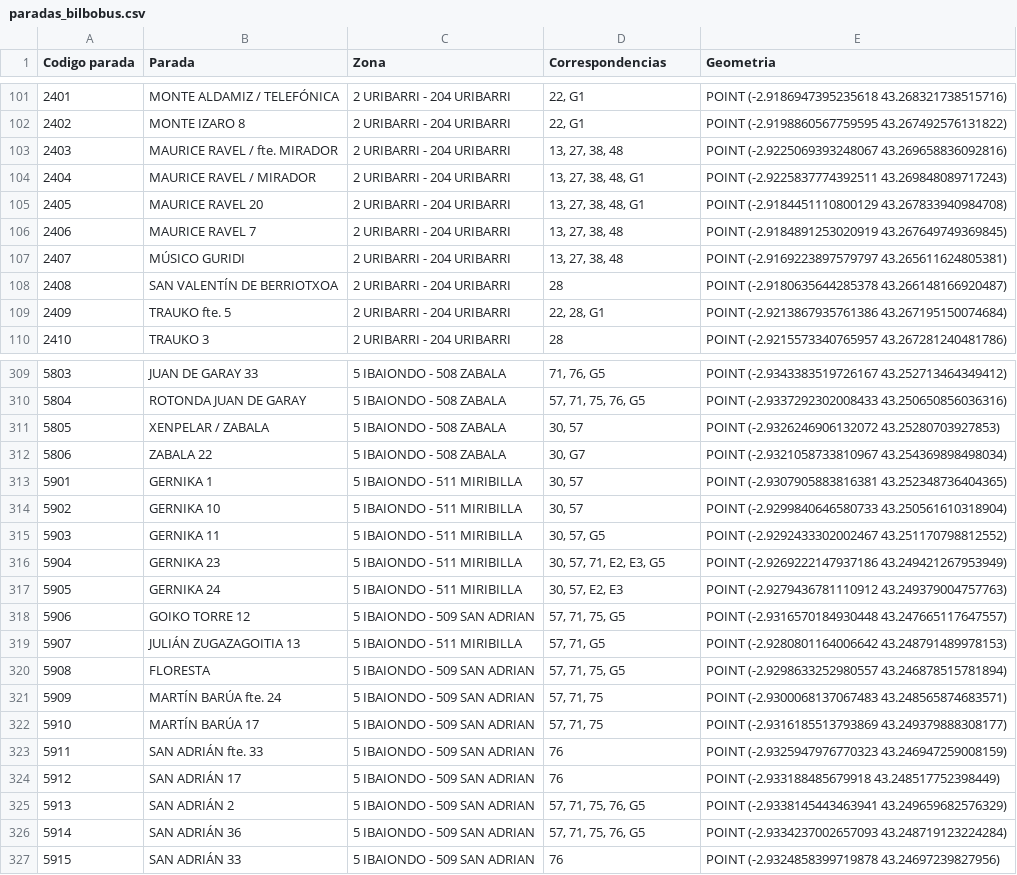
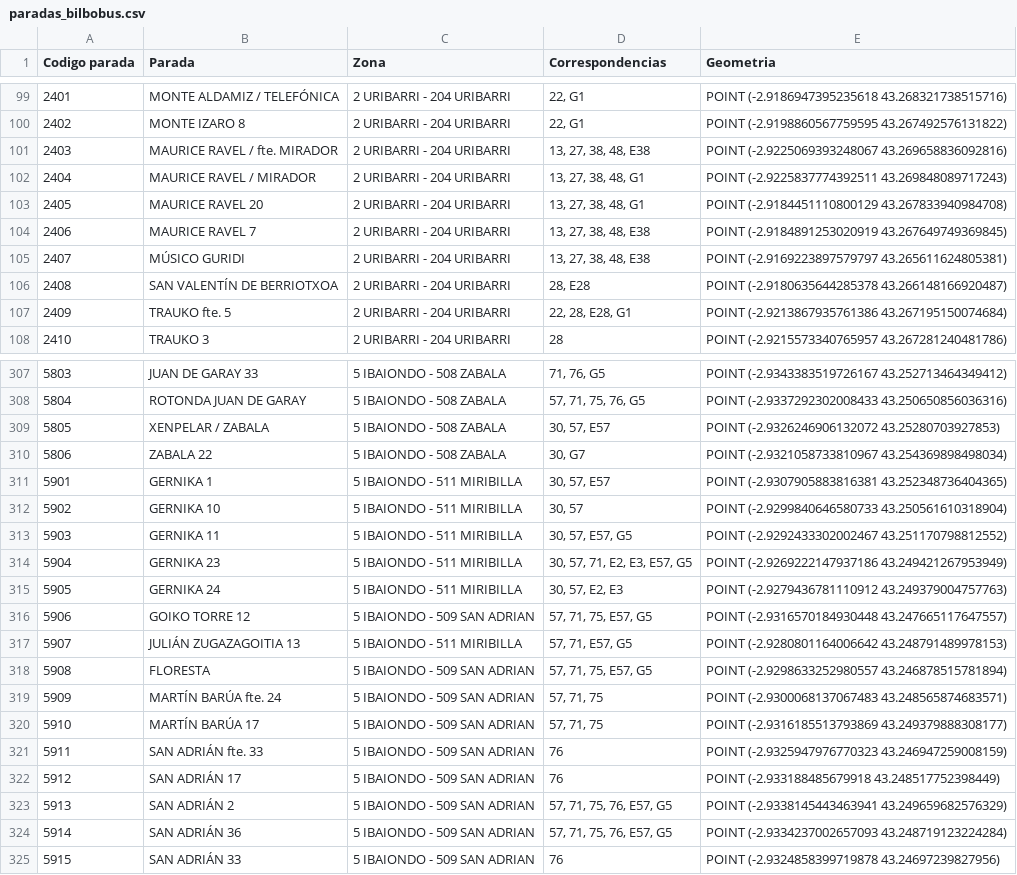
Before and after one commit to amutxastegieritz/fitxategienatzipenajava, a CSV file: bilbobus/data/paradas_bilbobus.csv (was bilbobus/paradas_bilbobus.csv), drawn as a sheet; only a part is shown, gaps mark what is left out; the diff covers the shown part only.

```diff
--- a/bilbobus/paradas_bilbobus.csv
+++ b/bilbobus/data/paradas_bilbobus.csv
@@ -102,9 +100,9 @@ Codigo parada;Parada;Zona;Correspondencias;Geometria
 2402;MONTE IZARO 8;2 URIBARRI - 204 URIBARRI;22, G1;POINT (-2.9198860567759595 43.267492576131822)
-2403;MAURICE RAVEL / fte. MIRADOR;2 URIBARRI - 204 URIBARRI;13, 27, 38, 48;POINT (-2.9225069393248067 43.269658836092816)
+2403;MAURICE RAVEL / fte. MIRADOR;2 URIBARRI - 204 URIBARRI;13, 27, 38, 48, E38;POINT (-2.9225069393248067 43.269658836092816)
 2404;MAURICE RAVEL / MIRADOR;2 URIBARRI - 204 URIBARRI;13, 27, 38, 48, G1;POINT (-2.9225837774392511 43.269848089717243)
 2405;MAURICE RAVEL 20;2 URIBARRI - 204 URIBARRI;13, 27, 38, 48, G1;POINT (-2.9184451110800129 43.267833940984708)
-2406;MAURICE RAVEL 7;2 URIBARRI - 204 URIBARRI;13, 27, 38, 48;POINT (-2.9184891253020919 43.267649749369845)
-2407;MÚSICO GURIDI;2 URIBARRI - 204 URIBARRI;13, 27, 38, 48;POINT (-2.9169223897579797 43.265611624805381)
-2408;SAN VALENTÍN DE BERRIOTXOA;2 URIBARRI - 204 URIBARRI;28;POINT (-2.9180635644285378 43.266148166920487)
-2409;TRAUKO fte. 5;2 URIBARRI - 204 URIBARRI;22, 28, G1;POINT (-2.9213867935761386 43.267195150074684)
+2406;MAURICE RAVEL 7;2 URIBARRI - 204 URIBARRI;13, 27, 38, 48, E38;POINT (-2.9184891253020919 43.267649749369845)
+2407;MÚSICO GURIDI;2 URIBARRI - 204 URIBARRI;13, 27, 38, 48, E38;POINT (-2.9169223897579797 43.265611624805381)
+2408;SAN VALENTÍN DE BERRIOTXOA;2 URIBARRI - 204 URIBARRI;28, E28;POINT (-2.9180635644285378 43.266148166920487)
+2409;TRAUKO fte. 5;2 URIBARRI - 204 URIBARRI;22, 28, E28, G1;POINT (-2.9213867935761386 43.267195150074684)
 2410;TRAUKO 3;2 URIBARRI - 204 URIBARRI;28;POINT (-2.9215573340765957 43.267281240481786)
@@ -310,12 +308,12 @@ Codigo parada;Parada;Zona;Correspondencias;Geometria
 5804;ROTONDA JUAN DE GARAY;5 IBAIONDO - 508 ZABALA;57, 71, 75, 76, G5;POINT (-2.9337292302008433 43.250650856036316)
-5805;XENPELAR / ZABALA;5 IBAIONDO - 508 ZABALA;30, 57;POINT (-2.9326246906132072 43.25280703927853)
+5805;XENPELAR / ZABALA;5 IBAIONDO - 508 ZABALA;30, 57, E57;POINT (-2.9326246906132072 43.25280703927853)
 5806;ZABALA 22;5 IBAIONDO - 508 ZABALA;30, G7;POINT (-2.9321058733810967 43.254369898498034)
-5901;GERNIKA 1;5 IBAIONDO - 511 MIRIBILLA;30, 57;POINT (-2.9307905883816381 43.252348736404365)
+5901;GERNIKA 1;5 IBAIONDO - 511 MIRIBILLA;30, 57, E57;POINT (-2.9307905883816381 43.252348736404365)
 5902;GERNIKA 10;5 IBAIONDO - 511 MIRIBILLA;30, 57;POINT (-2.9299840646580733 43.250561610318904)
-5903;GERNIKA 11;5 IBAIONDO - 511 MIRIBILLA;30, 57, G5;POINT (-2.9292433302002467 43.251170798812552)
-5904;GERNIKA 23;5 IBAIONDO - 511 MIRIBILLA;30, 57, 71, E2, E3, G5;POINT (-2.9269222147937186 43.249421267953949)
+5903;GERNIKA 11;5 IBAIONDO - 511 MIRIBILLA;30, 57, E57, G5;POINT (-2.9292433302002467 43.251170798812552)
+5904;GERNIKA 23;5 IBAIONDO - 511 MIRIBILLA;30, 57, 71, E2, E3, E57, G5;POINT (-2.9269222147937186 43.249421267953949)
 5905;GERNIKA 24;5 IBAIONDO - 511 MIRIBILLA;30, 57, E2, E3;POINT (-2.9279436781110912 43.249379004757763)
-5906;GOIKO TORRE 12;5 IBAIONDO - 509 SAN ADRIAN;57, 71, 75, G5;POINT (-2.9316570184930448 43.247665117647557)
-5907;JULIÁN ZUGAZAGOITIA 13;5 IBAIONDO - 511 MIRIBILLA;57, 71, G5;POINT (-2.9280801164006642 43.248791489978153)
-5908;FLORESTA;5 IBAIONDO - 509 SAN ADRIAN;57, 71, 75, G5;POINT (-2.9298633252980557 43.246878515781894)
+5906;GOIKO TORRE 12;5 IBAIONDO - 509 SAN ADRIAN;57, 71, 75, E57, G5;POINT (-2.9316570184930448 43.247665117647557)
+5907;JULIÁN ZUGAZAGOITIA 13;5 IBAIONDO - 511 MIRIBILLA;57, 71, E57, G5;POINT (-2.9280801164006642 43.248791489978153)
+5908;FLORESTA;5 IBAIONDO - 509 SAN ADRIAN;57, 71, 75, E57, G5;POINT (-2.9298633252980557 43.246878515781894)
 5909;MARTÍN BARÚA fte. 24;5 IBAIONDO - 509 SAN ADRIAN;57, 71, 75;POINT (-2.9300068137067483 43.248565874683571)
@@ -324,4 +322,4 @@ Codigo parada;Parada;Zona;Correspondencias;Geometria
 5912;SAN ADRIÁN 17;5 IBAIONDO - 509 SAN ADRIAN;76;POINT (-2.933188485679918 43.248517752398449)
-5913;SAN ADRIÁN 2;5 IBAIONDO - 509 SAN ADRIAN;57, 71, 75, 76, G5;POINT (-2.9338145443463941 43.249659682576329)
-5914;SAN ADRIÁN 36;5 IBAIONDO - 509 SAN ADRIAN;57, 71, 75, 76, G5;POINT (-2.9334237002657093 43.248719123224284)
+5913;SAN ADRIÁN 2;5 IBAIONDO - 509 SAN ADRIAN;57, 71, 75, 76, E57, G5;POINT (-2.9338145443463941 43.249659682576329)
+5914;SAN ADRIÁN 36;5 IBAIONDO - 509 SAN ADRIAN;57, 71, 75, 76, E57, G5;POINT (-2.9334237002657093 43.248719123224284)
 5915;SAN ADRIÁN 33;5 IBAIONDO - 509 SAN ADRIAN;76;POINT (-2.9324858399719878 43.24697239827956)
```
Also changed, not shown: 2 removed rows and 69 edited cells elsewhere in this file, 14 other files.
